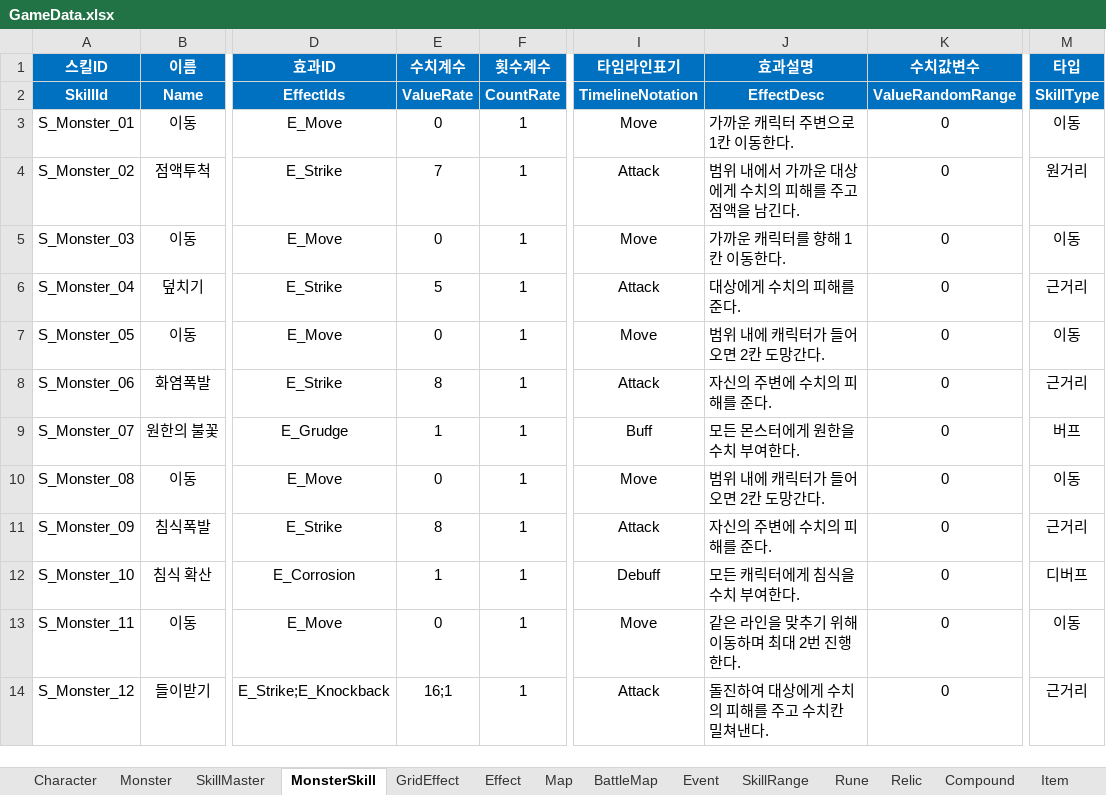
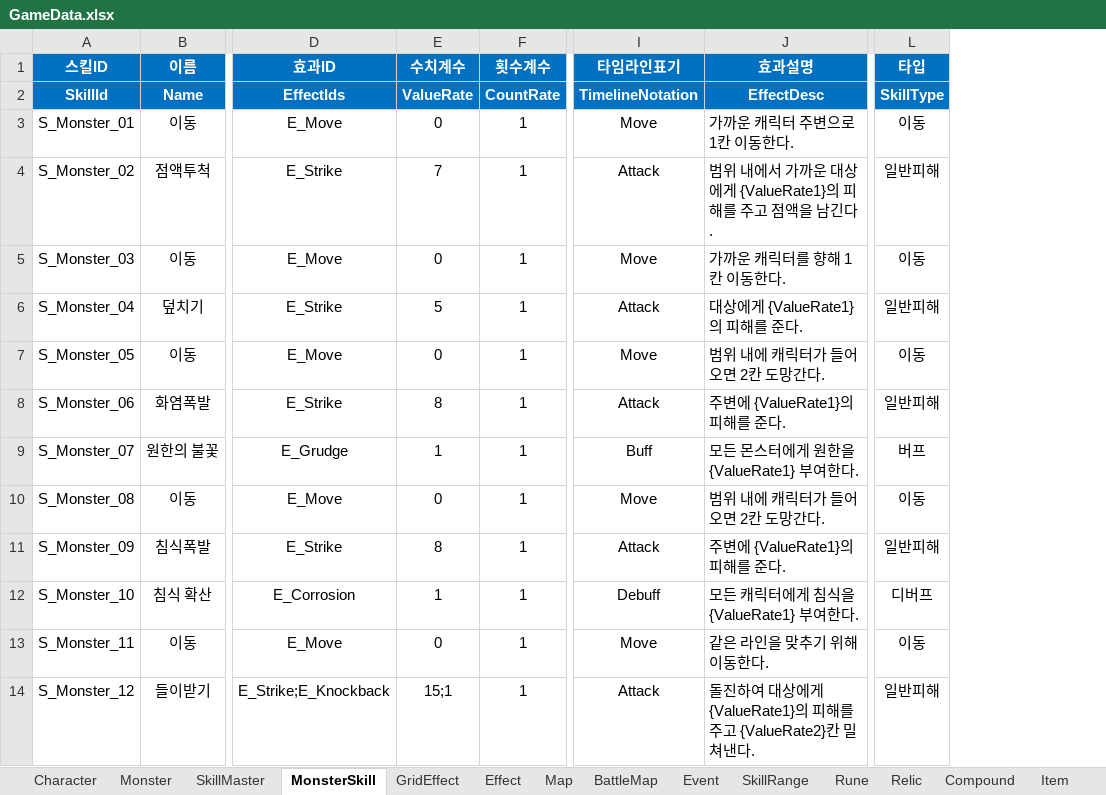
Before and after one commit to BIRANG22/RELIC, an Excel workbook: Assets/ExcelSource/GameData.xlsx, sheet MonsterSkill, drawn as a sheet; only a part is shown, gaps mark what is left out; values as stored, in another font and other column widths than the file's, no borders; removed rows and columns are numbered as before the commit, all else as after; the diff covers the shown part only; the diff names each change by its address in the sheet, - before the commit and + after, or states it on an @@ line.

```diff
--- a/Assets/ExcelSource/GameData.xlsx (sheet MonsterSkill)
+++ b/Assets/ExcelSource/GameData.xlsx (sheet MonsterSkill)
-column K (수치값변수), rows 2-14: ValueRandomRange | 0 | 0 | 0 | 0 | 0 | 0 | 0 | 0 | 0 | 0 | 0 | 0
-J4 (효과설명): 범위 내에서 가까운 대상에게 수치의 피해를 주고 점액을 남긴다.
+J4 (효과설명): 범위 내에서 가까운 대상에게 {ValueRate1}의 피해를 주고 점액을 남긴다.
-L4 (타입): 원거리
+L4 (타입): 일반피해
-J6 (효과설명): 대상에게 수치의 피해를 준다.
+J6 (효과설명): 대상에게 {ValueRate1}의 피해를 준다.
-L6 (타입): 근거리
+L6 (타입): 일반피해
-J8 (효과설명): 자신의 주변에 수치의 피해를 준다.
+J8 (효과설명): 주변에 {ValueRate1}의 피해를 준다.
-L8 (타입): 근거리
+L8 (타입): 일반피해
-J9 (효과설명): 모든 몬스터에게 원한을 수치 부여한다.
+J9 (효과설명): 모든 몬스터에게 원한을 {ValueRate1} 부여한다.
-J11 (효과설명): 자신의 주변에 수치의 피해를 준다.
+J11 (효과설명): 주변에 {ValueRate1}의 피해를 준다.
-L11 (타입): 근거리
+L11 (타입): 일반피해
-J12 (효과설명): 모든 캐릭터에게 침식을 수치 부여한다.
+J12 (효과설명): 모든 캐릭터에게 침식을 {ValueRate1} 부여한다.
-J13 (효과설명): 같은 라인을 맞추기 위해 이동하며 최대 2번 진행한다.
+J13 (효과설명): 같은 라인을 맞추기 위해 이동한다.
-E14 (수치계수): 16;1
+E14 (수치계수): 15;1
-J14 (효과설명): 돌진하여 대상에게 수치의 피해를 주고 수치칸 밀쳐낸다.
+J14 (효과설명): 돌진하여 대상에게 {ValueRate1}의 피해를 주고 {ValueRate2}칸 밀쳐낸다.
-L14 (타입): 근거리
+L14 (타입): 일반피해
```
Also changed, not shown: 40 edited cells elsewhere in this sheet, sheet BattleMap, sheet Monster, sheet Effect, 16 other files.
